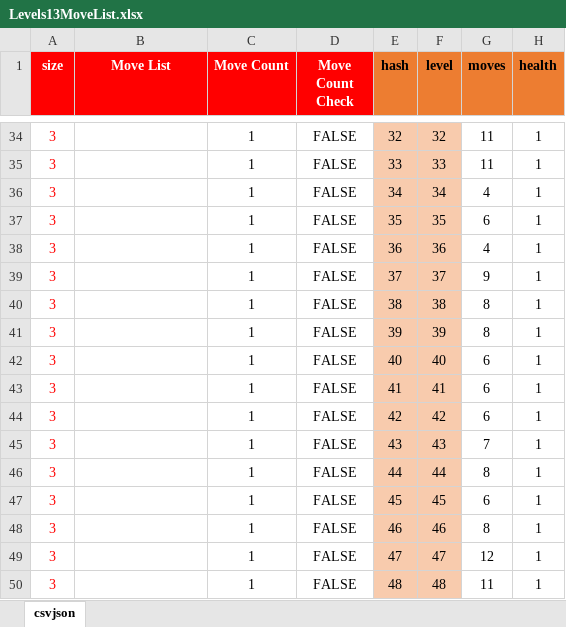
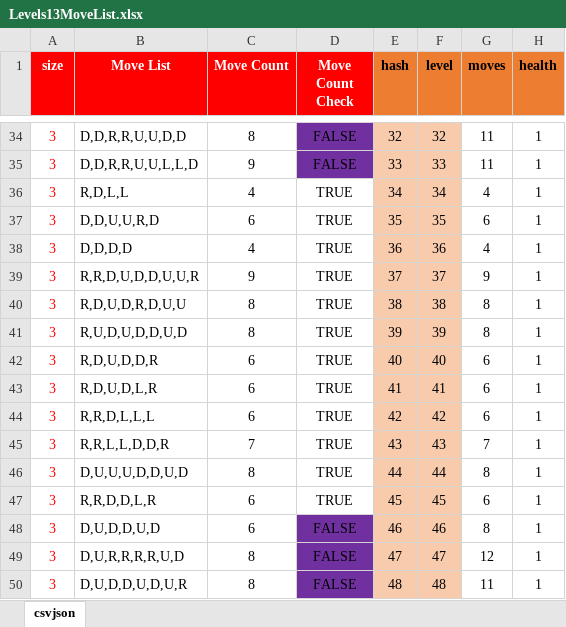
Before and after one commit to emchar1/PUZLBoy, an Excel workbook: JSON/Levels13MoveList.xlsx, sheet csvjson, drawn as a sheet; only a part is shown, gaps mark what is left out; values as stored, in another font and other column widths than the file's, no borders; the diff covers the shown part only; the diff names each change by its address in the sheet, - before the commit and + after, or states it on an @@ line.

```diff
--- a/JSON/Levels13MoveList.xlsx (sheet csvjson)
+++ b/JSON/Levels13MoveList.xlsx (sheet csvjson)
-B34 (Move List): (empty)
+B34 (Move List): D,D,R,R,U,U,D,D
-C34 (Move Count): 1
+C34 (Move Count): 8
-D34:D35 fill: none
+D34:D35 fill: #7030A0
-B35 (Move List): (empty)
+B35 (Move List): D,D,R,R,U,U,L,L,D
-C35 (Move Count): 1
+C35 (Move Count): 9
-B36 (Move List): (empty)
+B36 (Move List): R,D,L,L
-C36 (Move Count): 1
+C36 (Move Count): 4
-D36:D47 (Move Count Check): FALSE
+D36:D47 (Move Count Check): TRUE
-B37 (Move List): (empty)
+B37 (Move List): D,D,U,U,R,D
-C37 (Move Count): 1
+C37 (Move Count): 6
-B38 (Move List): (empty)
+B38 (Move List): D,D,D,D
-C38 (Move Count): 1
+C38 (Move Count): 4
-B39 (Move List): (empty)
+B39 (Move List): R,R,D,U,D,D,U,U,R
-C39 (Move Count): 1
+C39 (Move Count): 9
-B40 (Move List): (empty)
+B40 (Move List): R,D,U,D,R,D,U,U
-C40:C41 (Move Count): 1
+C40:C41 (Move Count): 8
-B41 (Move List): (empty)
+B41 (Move List): R,U,D,U,D,D,U,D
-B42 (Move List): (empty)
+B42 (Move List): R,D,U,D,D,R
-C42:C44 (Move Count): 1
+C42:C44 (Move Count): 6
-B43 (Move List): (empty)
+B43 (Move List): R,D,U,D,L,R
-B44 (Move List): (empty)
+B44 (Move List): R,R,D,L,L,L
-B45 (Move List): (empty)
+B45 (Move List): R,R,L,L,D,D,R
-C45 (Move Count): 1
+C45 (Move Count): 7
-B46 (Move List): (empty)
+B46 (Move List): D,U,U,U,D,D,U,D
-C46 (Move Count): 1
+C46 (Move Count): 8
-B47 (Move List): (empty)
+B47 (Move List): R,R,D,D,L,R
-C47:C48 (Move Count): 1
+C47:C48 (Move Count): 6
-B48 (Move List): (empty)
+B48 (Move List): D,U,D,D,U,D
-D48:D50 fill: none
+D48:D50 fill: #7030A0
-B49 (Move List): (empty)
+B49 (Move List): D,U,R,R,R,R,U,D
-C49:C50 (Move Count): 1
+C49:C50 (Move Count): 8
-B50 (Move List): (empty)
+B50 (Move List): D,U,D,D,U,D,U,R
```
Also changed, not shown: 2 added rows, 90 edited cells and cell formats elsewhere in this sheet, 18 other files.
